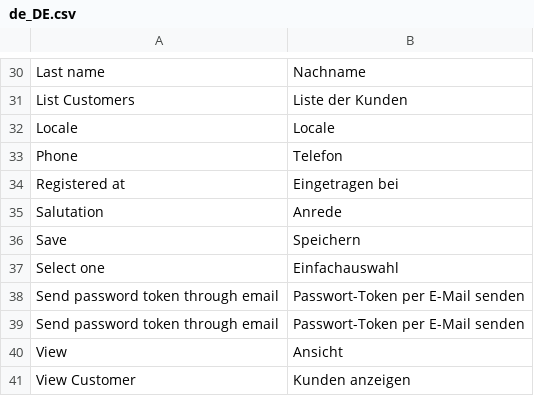
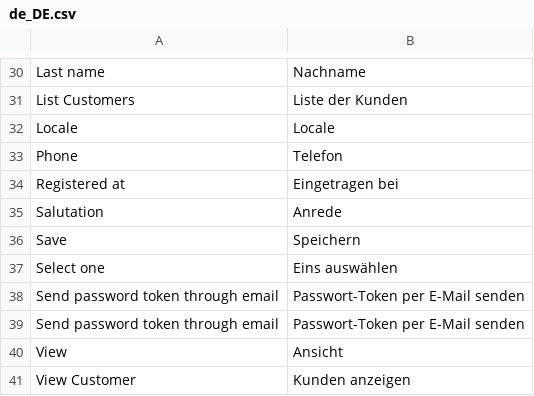
Before and after one commit to spryker/customer, a CSV file: data/translation/Zed/de_DE.csv, drawn as a sheet; only a part is shown, gaps mark what is left out.

Commit message:
cc-2717 integrated translations files to its modules

```diff
--- a/data/translation/Zed/de_DE.csv
+++ b/data/translation/Zed/de_DE.csv
@@ -36,3 +36,3 @@ Salutation,Anrede
 Save,Speichern
-"Select one",Einfachauswahl
+"Select one","Eins auswählen"
 "Send password token through email","Passwort-Token per E-Mail senden"
```
